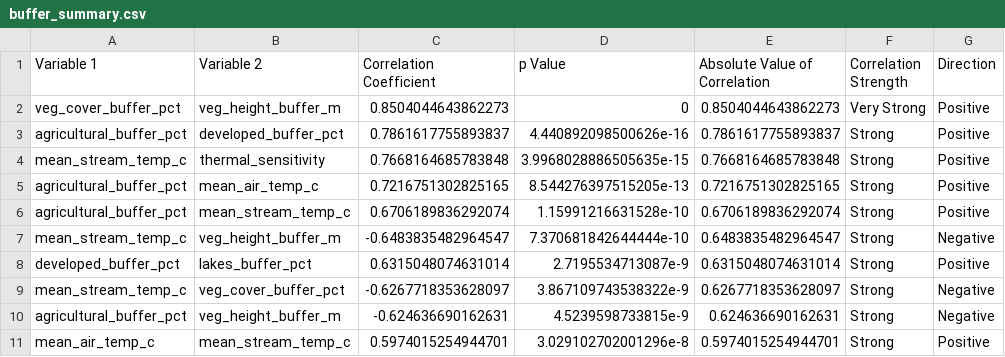
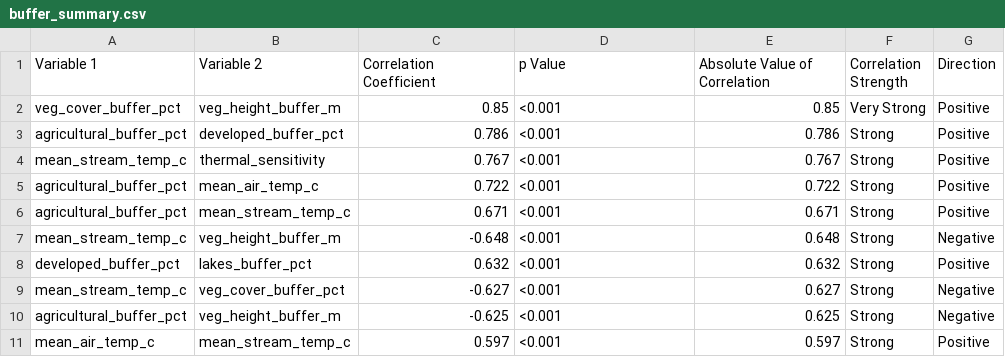
Before and after one commit to savpmilburn/What_Controls_Thermal_Sensitivity_During_Extreme_Heat, a CSV file: results_2021/correlation/exports/buffer_summary.csv, drawn as a sheet; only a part is shown; the diff covers the shown part only.

```diff
--- a/results_2021/correlation/exports/buffer_summary.csv
+++ b/results_2021/correlation/exports/buffer_summary.csv
@@ -1,11 +1,11 @@
 Variable 1,Variable 2,Correlation Coefficient,p Value,Absolute Value of Correlation,Correlation Strength,Direction
-veg_cover_buffer_pct,veg_height_buffer_m,0.8504044643862273,0,0.8504044643862273,Very Strong,Positive
-agricultural_buffer_pct,developed_buffer_pct,0.7861617755893837,4.440892098500626e-16,0.7861617755893837,Strong,Positive
-mean_stream_temp_c,thermal_sensitivity,0.7668164685783848,3.9968028886505635e-15,0.7668164685783848,Strong,Positive
-agricultural_buffer_pct,mean_air_temp_c,0.7216751302825165,8.544276397515205e-13,0.7216751302825165,Strong,Positive
-agricultural_buffer_pct,mean_stream_temp_c,0.6706189836292074,1.15991216631528e-10,0.6706189836292074,Strong,Positive
-mean_stream_temp_c,veg_height_buffer_m,-0.6483835482964547,7.370681842644444e-10,0.6483835482964547,Strong,Negative
-developed_buffer_pct,lakes_buffer_pct,0.6315048074631014,2.7195534713087e-9,0.6315048074631014,Strong,Positive
-mean_stream_temp_c,veg_cover_buffer_pct,-0.6267718353628097,3.867109743538322e-9,0.6267718353628097,Strong,Negative
-agricultural_buffer_pct,veg_height_buffer_m,-0.624636690162631,4.5239598733815e-9,0.624636690162631,Strong,Negative
-mean_air_temp_c,mean_stream_temp_c,0.5974015254944701,3.029102702001296e-8,0.5974015254944701,Strong,Positive
+veg_cover_buffer_pct,veg_height_buffer_m,0.85,<0.001,0.85,Very Strong,Positive
+agricultural_buffer_pct,developed_buffer_pct,0.786,<0.001,0.786,Strong,Positive
+mean_stream_temp_c,thermal_sensitivity,0.767,<0.001,0.767,Strong,Positive
+agricultural_buffer_pct,mean_air_temp_c,0.722,<0.001,0.722,Strong,Positive
+agricultural_buffer_pct,mean_stream_temp_c,0.671,<0.001,0.671,Strong,Positive
+mean_stream_temp_c,veg_height_buffer_m,-0.648,<0.001,0.648,Strong,Negative
+developed_buffer_pct,lakes_buffer_pct,0.632,<0.001,0.632,Strong,Positive
+mean_stream_temp_c,veg_cover_buffer_pct,-0.627,<0.001,0.627,Strong,Negative
+agricultural_buffer_pct,veg_height_buffer_m,-0.625,<0.001,0.625,Strong,Negative
+mean_air_temp_c,mean_stream_temp_c,0.597,<0.001,0.597,Strong,Positive
```
Also changed, not shown: 168 edited cells elsewhere in this file, results_2021/correlation/exports/reach_summary.csv, results_2021/correlation/exports/site_specific_coeffs.csv, 8 other files.
